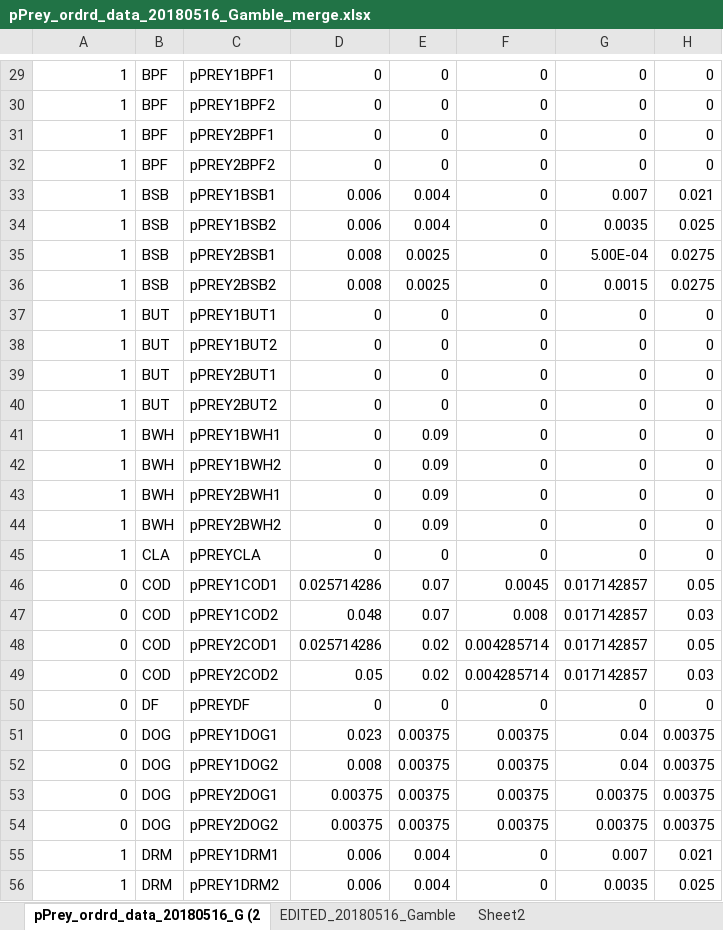
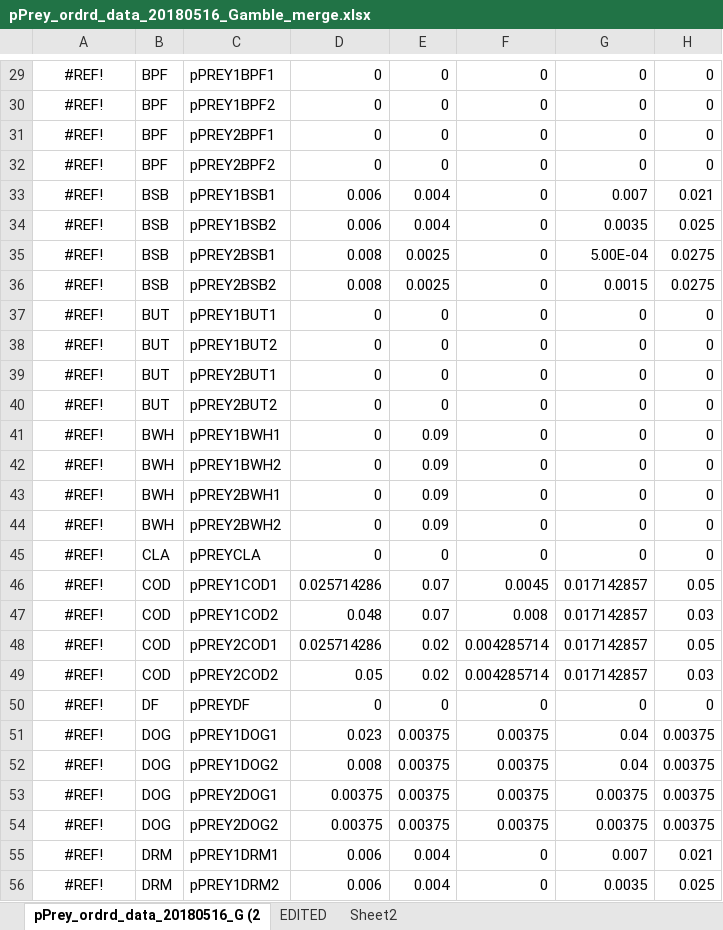
Before and after one commit to NEFSC/READ-EDAB-neusAtlantis, an Excel workbook: R/pPrey_ordrd_data_20180516_Gamble_merge.xlsx, sheet pPrey_ordrd_data_20180516_G (2, drawn as a sheet; only a part is shown, gaps mark what is left out; values as stored, in another font and other column widths than the file's, no borders; conditional formats not drawn; the diff covers the shown part only; the diff names each change by its address in the sheet, - before the commit and + after, or states it on an @@ line.

Commit message:
changes to pPREY matrix merge xls 20180606

```diff
--- a/R/pPrey_ordrd_data_20180516_Gamble_merge.xlsx (sheet pPrey_ordrd_data_20180516_G (2)
+++ b/R/pPrey_ordrd_data_20180516_Gamble_merge.xlsx (sheet pPrey_ordrd_data_20180516_G (2)
-sheet tab: EDITED_20180516_Gamble
+sheet tab: EDITED
-A29:A56 alignment: right
+A29:A56 alignment: center
-A29:A45: 1
+A29:A45: #REF!
-A46:A54: 0
+A46:A54: #REF!
-A55:A56: 1
+A55:A56: #REF!
```
Also changed, not shown: 1 added row, 1 removed row, 240 edited cells and cell formats elsewhere in this sheet, sheet Sheet2.
